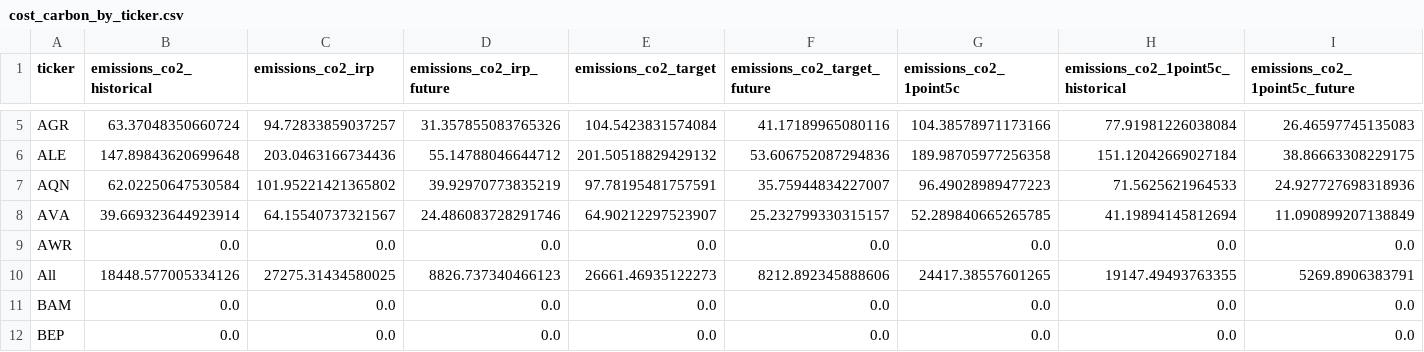
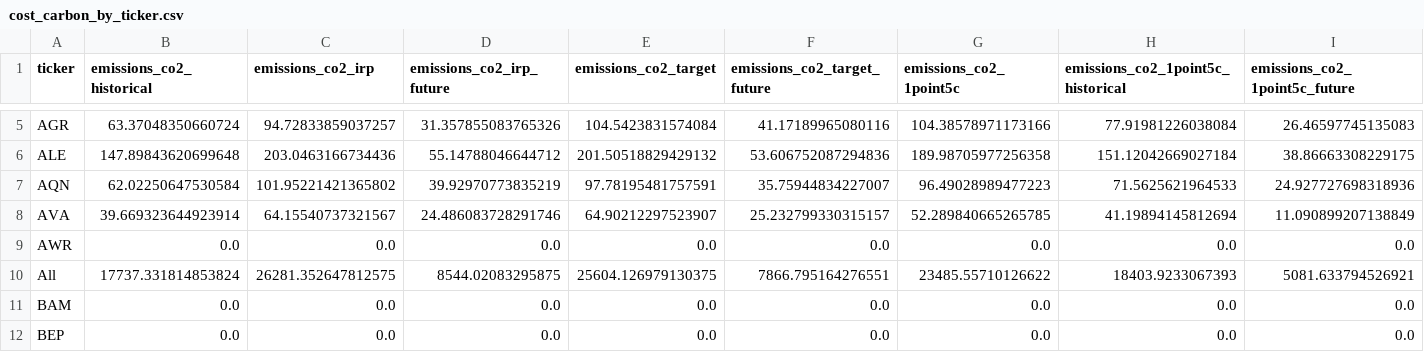
Before and after one commit to rmi-electricity/enact-dashboards, a CSV file: cost_carbon_by_ticker.csv, drawn as a sheet; only a part is shown, gaps mark what is left out; the diff covers the shown part only; the diff names each change by its address in the sheet, - before the commit and + after, or states it on an @@ line.

```diff
--- a/cost_carbon_by_ticker.csv
+++ b/cost_carbon_by_ticker.csv
-B10 (emissions_co2_historical): 18448.577005334126
+B10 (emissions_co2_historical): 17737.331814853824
-C10 (emissions_co2_irp): 27275.31434580025
+C10 (emissions_co2_irp): 26281.352647812575
-D10 (emissions_co2_irp_future): 8826.737340466123
+D10 (emissions_co2_irp_future): 8544.02083295875
-E10 (emissions_co2_target): 26661.46935122273
+E10 (emissions_co2_target): 25604.126979130375
-F10 (emissions_co2_target_future): 8212.892345888606
+F10 (emissions_co2_target_future): 7866.795164276551
-G10 (emissions_co2_1point5c): 24417.38557601265
+G10 (emissions_co2_1point5c): 23485.55710126622
-H10: 19147.49493763355
+H10: 18403.9233067393
-I10 (emissions_co2_1point5c_future): 5269.8906383791
+I10 (emissions_co2_1point5c_future): 5081.633794526921
```
Also changed, not shown: 7 edited cells elsewhere in this file, emissions_targets_by_ticker_with_agg.csv, 1 other file.
